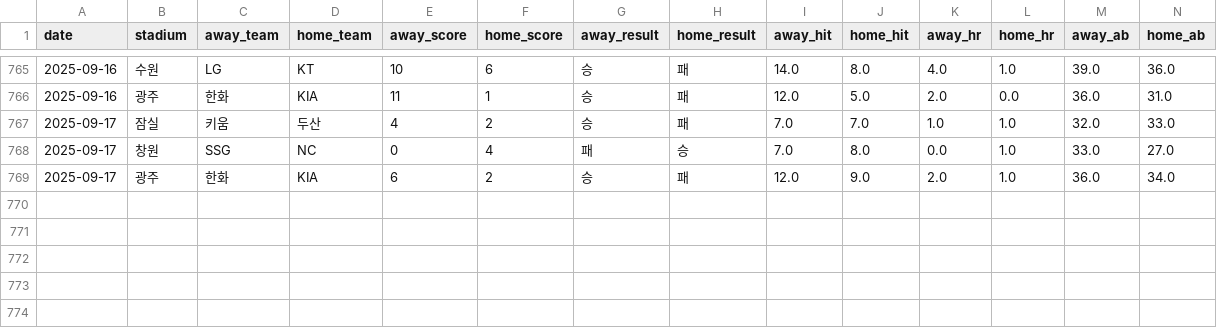
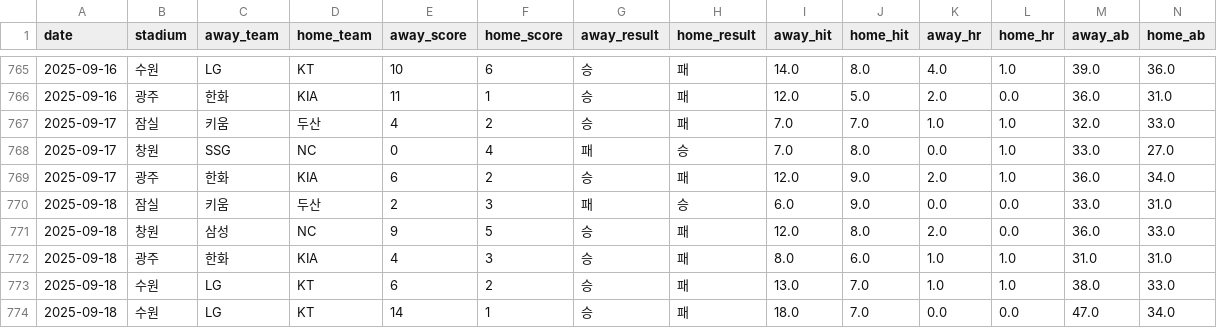
Before and after one commit to kimjunhee3/visual, a CSV file: data/kbo_latest.csv, drawn as a sheet; only a part is shown, gaps mark what is left out; rows hold the shown columns only; the diff names each change by its address in the sheet, - before the commit and + after, or states it on an @@ line.

Commit message:
Update kbo_latest.csv

```diff
--- a/data/kbo_latest.csv
+++ b/data/kbo_latest.csv
+row 770: 2025-09-18 | 잠실 | 키움 | 두산 | 2 | 3 | 패 | 승 | 6.0 | 9.0 | 0.0 | 0.0 | 33.0 | 31.0
+row 771: 2025-09-18 | 창원 | 삼성 | NC | 9 | 5 | 승 | 패 | 12.0 | 8.0 | 2.0 | 0.0 | 36.0 | 33.0
+row 772: 2025-09-18 | 광주 | 한화 | KIA | 4 | 3 | 승 | 패 | 8.0 | 6.0 | 1.0 | 1.0 | 31.0 | 31.0
+row 773: 2025-09-18 | 수원 | LG | KT | 6 | 2 | 승 | 패 | 13.0 | 7.0 | 1.0 | 1.0 | 38.0 | 33.0
+row 774: 2025-09-18 | 수원 | LG | KT | 14 | 1 | 승 | 패 | 18.0 | 7.0 | 0.0 | 0.0 | 47.0 | 34.0
```
